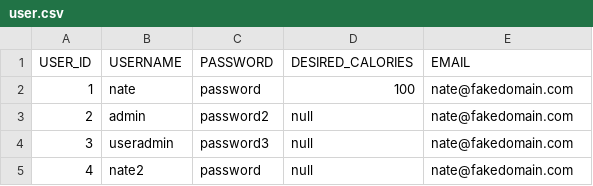
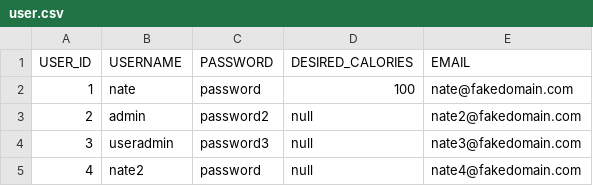
Before and after one commit to naten3/calorieCounter, a CSV file: backend/src/liquibase/changelog/local/user.csv, drawn as a sheet.

```diff
--- a/backend/src/liquibase/changelog/local/user.csv
+++ b/backend/src/liquibase/changelog/local/user.csv
@@ -2,4 +2,4 @@ USER_ID,USERNAME,PASSWORD,DESIRED_CALORIES,EMAIL
 1,nate,password,100,nate@fakedomain.com
-2,admin,password2,null,nate@fakedomain.com
-3,useradmin,password3,null,nate@fakedomain.com
-4,nate2,password,null,nate@fakedomain.com
+2,admin,password2,null,nate2@fakedomain.com
+3,useradmin,password3,null,nate3@fakedomain.com
+4,nate2,password,null,nate4@fakedomain.com
```
Also changed, not shown: 10 other files.
